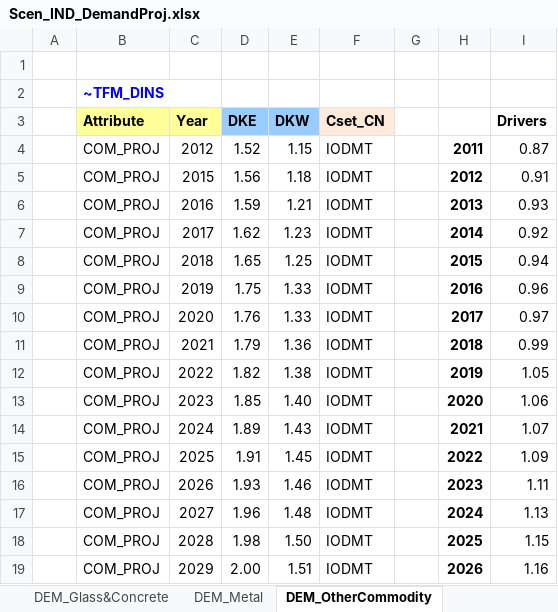
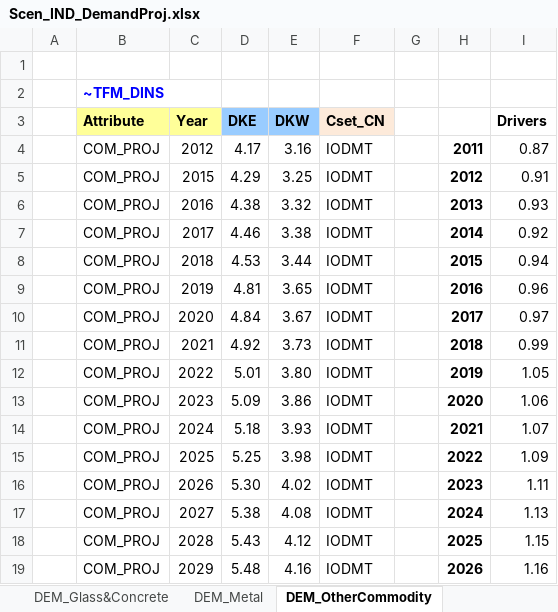
Before and after one commit to MikkelBosack/EnergyIsland, an Excel workbook: SuppXLS/Scen_IND_DemandProj.xlsx, sheet DEM_OtherCommodity, drawn as a sheet; only a part is shown; values as stored, in another font and other column widths than the file's, no borders; the diff covers the shown part only; the diff names each change by its address in the sheet, - before the commit and + after, or states it on an @@ line.

```diff
--- a/SuppXLS/Scen_IND_DemandProj.xlsx (sheet DEM_OtherCommodity)
+++ b/SuppXLS/Scen_IND_DemandProj.xlsx (sheet DEM_OtherCommodity)
-D4 (DKE): 1.52
+D4 (DKE): 4.17
-E4 (DKW): 1.15
+E4 (DKW): 3.16
-D5 (DKE): 1.56
+D5 (DKE): 4.29
-E5 (DKW): 1.18
+E5 (DKW): 3.25
-D6 (DKE): 1.59
+D6 (DKE): 4.38
-E6 (DKW): 1.21
+E6 (DKW): 3.32
-D7 (DKE): 1.62
+D7 (DKE): 4.46
-E7 (DKW): 1.23
+E7 (DKW): 3.38
-D8 (DKE): 1.65
+D8 (DKE): 4.53
-E8 (DKW): 1.25
+E8 (DKW): 3.44
-D9 (DKE): 1.75
+D9 (DKE): 4.81
-E9 (DKW): 1.33
+E9 (DKW): 3.65
-D10 (DKE): 1.76
+D10 (DKE): 4.84
-E10 (DKW): 1.33
+E10 (DKW): 3.67
-D11 (DKE): 1.79
+D11 (DKE): 4.92
-E11 (DKW): 1.36
+E11 (DKW): 3.73
-D12 (DKE): 1.82
+D12 (DKE): 5.01
-E12 (DKW): 1.38
+E12 (DKW): 3.80
-D13 (DKE): 1.85
+D13 (DKE): 5.09
-E13 (DKW): 1.40
+E13 (DKW): 3.86
-D14 (DKE): 1.89
+D14 (DKE): 5.18
-E14 (DKW): 1.43
+E14 (DKW): 3.93
-D15 (DKE): 1.91
+D15 (DKE): 5.25
-E15 (DKW): 1.45
+E15 (DKW): 3.98
-D16 (DKE): 1.93
+D16 (DKE): 5.30
-E16 (DKW): 1.46
+E16 (DKW): 4.02
-D17 (DKE): 1.96
+D17 (DKE): 5.38
-E17 (DKW): 1.48
+E17 (DKW): 4.08
-D18 (DKE): 1.98
+D18 (DKE): 5.43
-E18 (DKW): 1.50
+E18 (DKW): 4.12
-D19 (DKE): 2.00
+D19 (DKE): 5.48
-E19 (DKW): 1.51
+E19 (DKW): 4.16
```
Also changed, not shown: 486 edited cells elsewhere in this sheet, sheet BY_Demands_Drivers, sheet DEM_Metal, sheet DEM_Glass&Concrete, sheet DEM_Construction, sheet DEM_PublicService, sheet DEM_OtherUtilities, 3 more sheets, formulas that keep their value, SuppXLS/Scen_RES_BaseConstraints.xlsx, SuppXLS/Scen_RES_DemandProj.xlsx, 10 other files.
